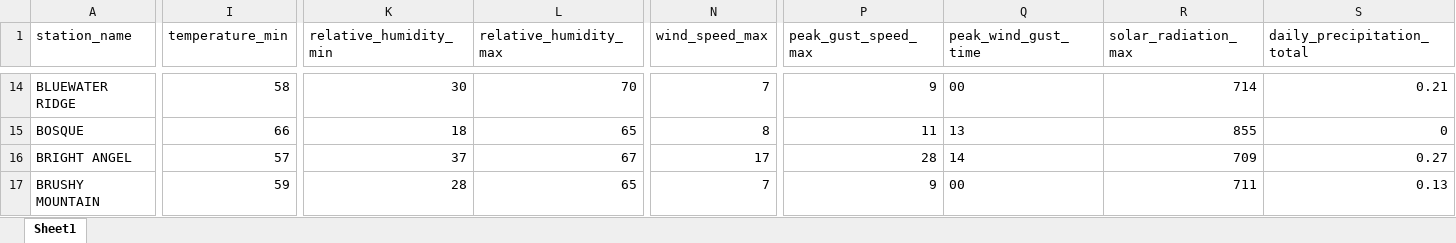
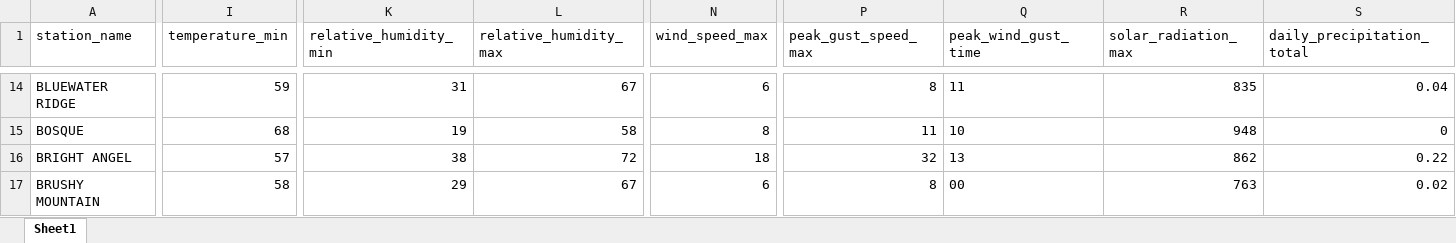
Before and after one commit to ZeinaAlzahawy-USDA/fems-r3, an Excel workbook: data/fems_latest_wxMinMax.xlsx, sheet Sheet1, drawn as a sheet; only a part is shown, gaps mark what is left out; values as stored, in another font and other column widths than the file's, no borders; the diff covers the shown part only; the diff names each change by its address in the sheet, - before the commit and + after, or states it on an @@ line.

```diff
--- a/data/fems_latest_wxMinMax.xlsx (sheet Sheet1)
+++ b/data/fems_latest_wxMinMax.xlsx (sheet Sheet1)
-I14 (temperature_min): 58
+I14 (temperature_min): 59
-K14 (relative_humidity_min): 30
+K14 (relative_humidity_min): 31
-L14 (relative_humidity_max): 70
+L14 (relative_humidity_max): 67
-N14 (wind_speed_max): 7
+N14 (wind_speed_max): 6
-P14 (peak_gust_speed_max): 9
+P14 (peak_gust_speed_max): 8
-Q14 (peak_wind_gust_time): 00
+Q14 (peak_wind_gust_time): 11
-R14 (solar_radiation_max): 714
+R14 (solar_radiation_max): 835
-S14 (daily_precipitation_total): 0.21
+S14 (daily_precipitation_total): 0.04
-I15 (temperature_min): 66
+I15 (temperature_min): 68
-K15 (relative_humidity_min): 18
+K15 (relative_humidity_min): 19
-L15 (relative_humidity_max): 65
+L15 (relative_humidity_max): 58
-Q15 (peak_wind_gust_time): 13
+Q15 (peak_wind_gust_time): 10
-R15 (solar_radiation_max): 855
+R15 (solar_radiation_max): 948
-K16 (relative_humidity_min): 37
+K16 (relative_humidity_min): 38
-L16 (relative_humidity_max): 67
+L16 (relative_humidity_max): 72
-N16 (wind_speed_max): 17
+N16 (wind_speed_max): 18
-P16 (peak_gust_speed_max): 28
+P16 (peak_gust_speed_max): 32
-Q16 (peak_wind_gust_time): 14
+Q16 (peak_wind_gust_time): 13
-R16 (solar_radiation_max): 709
+R16 (solar_radiation_max): 862
-S16 (daily_precipitation_total): 0.27
+S16 (daily_precipitation_total): 0.22
-I17 (temperature_min): 59
+I17 (temperature_min): 58
-K17 (relative_humidity_min): 28
+K17 (relative_humidity_min): 29
-L17 (relative_humidity_max): 65
+L17 (relative_humidity_max): 67
-N17 (wind_speed_max): 7
+N17 (wind_speed_max): 6
-P17 (peak_gust_speed_max): 9
+P17 (peak_gust_speed_max): 8
-R17 (solar_radiation_max): 711
+R17 (solar_radiation_max): 763
-S17 (daily_precipitation_total): 0.13
+S17 (daily_precipitation_total): 0.02
```
Also changed, not shown: 1195 edited cells elsewhere in this sheet, data/fems_data.xlsx, data/fems_latest_nfdrMinMax.xlsx, 6 other files.
